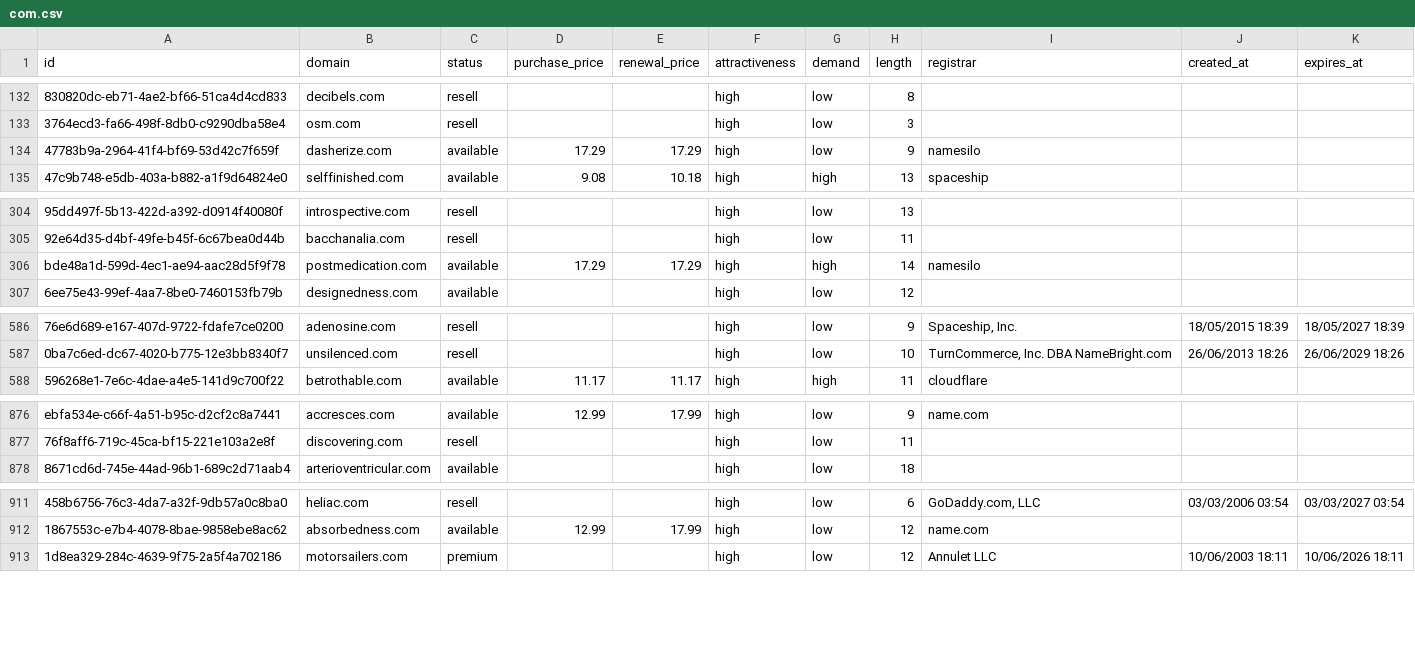
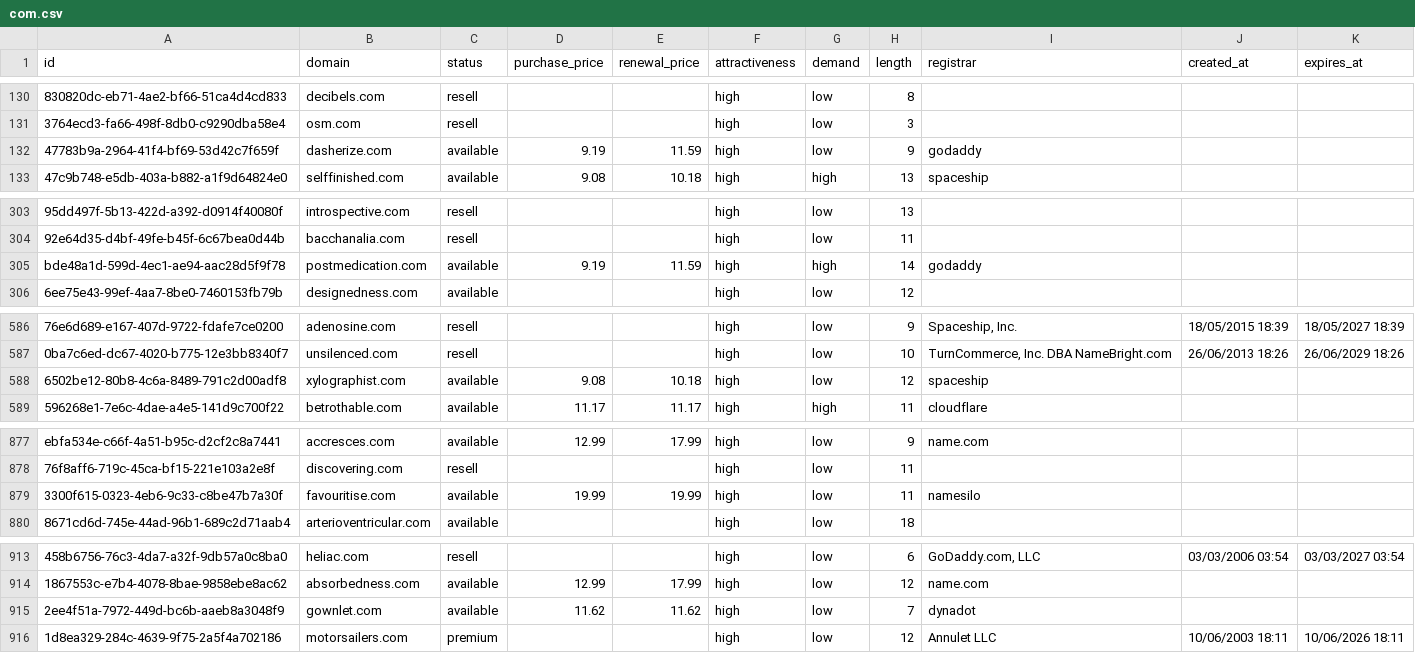
Before and after one commit to UniqueDomains/com-oneword-domains, a CSV file: com.csv, drawn as a sheet; only a part is shown, gaps mark what is left out; addresses are those after the commit; the diff covers the shown part only; the diff names each change by its address in the sheet, - before the commit and + after, or states it on an @@ line.

```diff
--- a/com.csv
+++ b/com.csv
-D132 (purchase_price): 17.29
+D132 (purchase_price): 9.19
-E132 (renewal_price): 17.29
+E132 (renewal_price): 11.59
-I132 (registrar): namesilo
+I132 (registrar): godaddy
-D305 (purchase_price): 17.29
+D305 (purchase_price): 9.19
-E305 (renewal_price): 17.29
+E305 (renewal_price): 11.59
-I305 (registrar): namesilo
+I305 (registrar): godaddy
+row 588: 6502be12-80b8-4c6a-8489-791c2d00adf8 | xylographist.com | available | 9.08 | 10.18 | high | low | 12 | spaceship
+row 879: 3300f615-0323-4eb6-9c33-c8be47b7a30f | favouritise.com | available | 19.99 | 19.99 | high | low | 11 | namesilo
+row 915: 2ee4f51a-7972-449d-bc6b-aaeb8a3048f9 | gownlet.com | available | 11.62 | 11.62 | high | low | 7 | dynadot
```
Also changed, not shown: 2 added rows, 5 removed rows and 22 edited cells elsewhere in this file, 5 other files.
